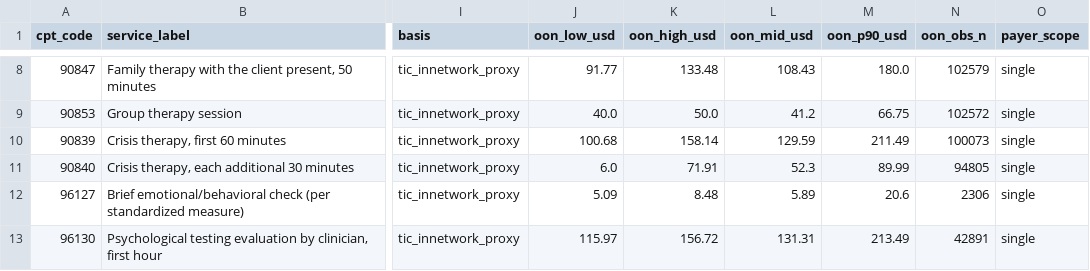
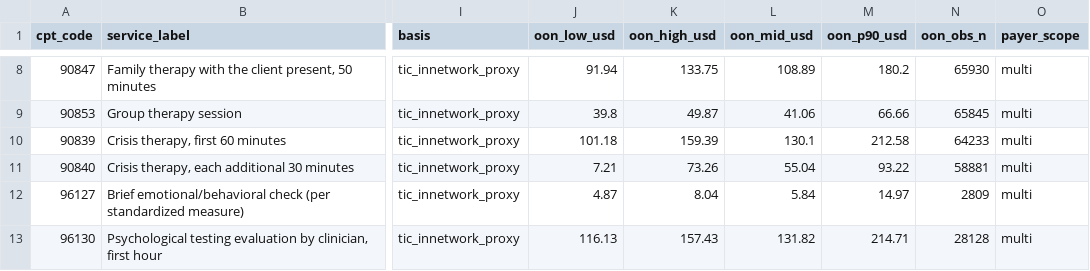
Before and after one commit to coralehr/therapy-reimbursement-benchmark, a CSV file: data/v1/therapy_oon_benchmark_v1_national.csv, drawn as a sheet; only a part is shown, gaps mark what is left out; the diff covers the shown part only; the diff names each change by its address in the sheet, - before the commit and + after, or states it on an @@ line.

```diff
--- a/data/v1/therapy_oon_benchmark_v1_national.csv
+++ b/data/v1/therapy_oon_benchmark_v1_national.csv
-J8 (oon_low_usd): 91.77
+J8 (oon_low_usd): 91.94
-K8 (oon_high_usd): 133.48
+K8 (oon_high_usd): 133.75
-L8 (oon_mid_usd): 108.43
+L8 (oon_mid_usd): 108.89
-M8 (oon_p90_usd): 180.0
+M8 (oon_p90_usd): 180.2
-N8 (oon_obs_n): 102579
+N8 (oon_obs_n): 65930
-O8:O13 (payer_scope): single
+O8:O13 (payer_scope): multi
-J9 (oon_low_usd): 40.0
+J9 (oon_low_usd): 39.8
-K9 (oon_high_usd): 50.0
+K9 (oon_high_usd): 49.87
-L9 (oon_mid_usd): 41.2
+L9 (oon_mid_usd): 41.06
-M9 (oon_p90_usd): 66.75
+M9 (oon_p90_usd): 66.66
-N9 (oon_obs_n): 102572
+N9 (oon_obs_n): 65845
-J10 (oon_low_usd): 100.68
+J10 (oon_low_usd): 101.18
-K10 (oon_high_usd): 158.14
+K10 (oon_high_usd): 159.39
-L10 (oon_mid_usd): 129.59
+L10 (oon_mid_usd): 130.1
-M10 (oon_p90_usd): 211.49
+M10 (oon_p90_usd): 212.58
-N10 (oon_obs_n): 100073
+N10 (oon_obs_n): 64233
-J11 (oon_low_usd): 6.0
+J11 (oon_low_usd): 7.21
-K11 (oon_high_usd): 71.91
+K11 (oon_high_usd): 73.26
-L11 (oon_mid_usd): 52.3
+L11 (oon_mid_usd): 55.04
-M11 (oon_p90_usd): 89.99
+M11 (oon_p90_usd): 93.22
-N11 (oon_obs_n): 94805
+N11 (oon_obs_n): 58881
-J12 (oon_low_usd): 5.09
+J12 (oon_low_usd): 4.87
-K12 (oon_high_usd): 8.48
+K12 (oon_high_usd): 8.04
-L12 (oon_mid_usd): 5.89
+L12 (oon_mid_usd): 5.84
-M12 (oon_p90_usd): 20.6
+M12 (oon_p90_usd): 14.97
-N12 (oon_obs_n): 2306
+N12 (oon_obs_n): 2809
-J13 (oon_low_usd): 115.97
+J13 (oon_low_usd): 116.13
-K13 (oon_high_usd): 156.72
+K13 (oon_high_usd): 157.43
-L13 (oon_mid_usd): 131.31
+L13 (oon_mid_usd): 131.82
-M13 (oon_p90_usd): 213.49
+M13 (oon_p90_usd): 214.71
-N13 (oon_obs_n): 42891
+N13 (oon_obs_n): 28128
```
Also changed, not shown: 78 edited cells elsewhere in this file, data/v1/therapy_oon_benchmark_v1_by_locality.csv, 5 other files.
